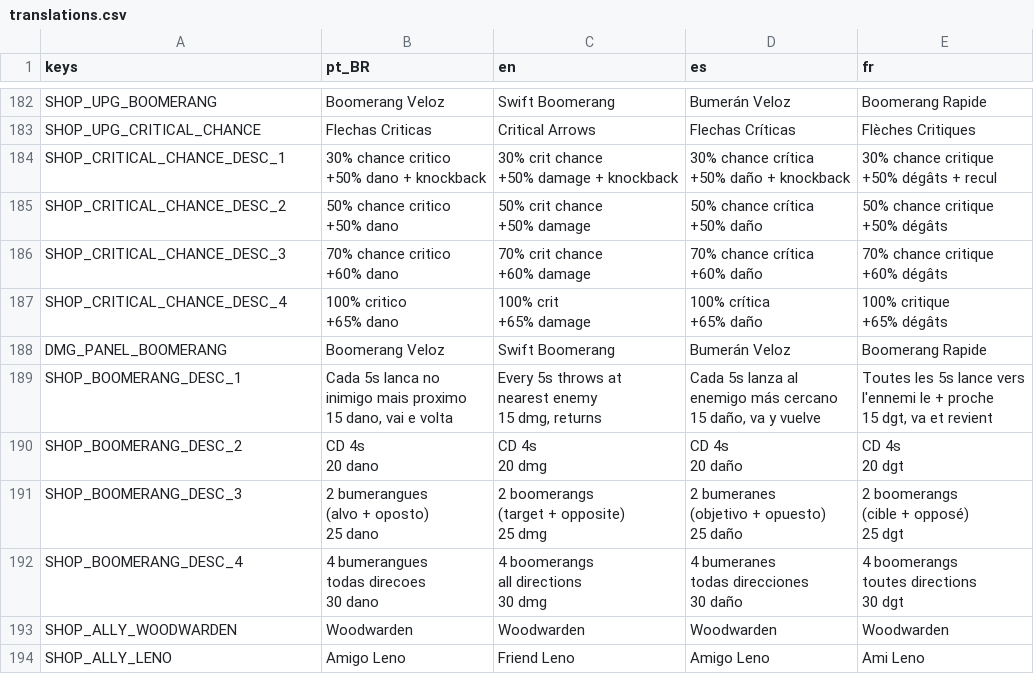
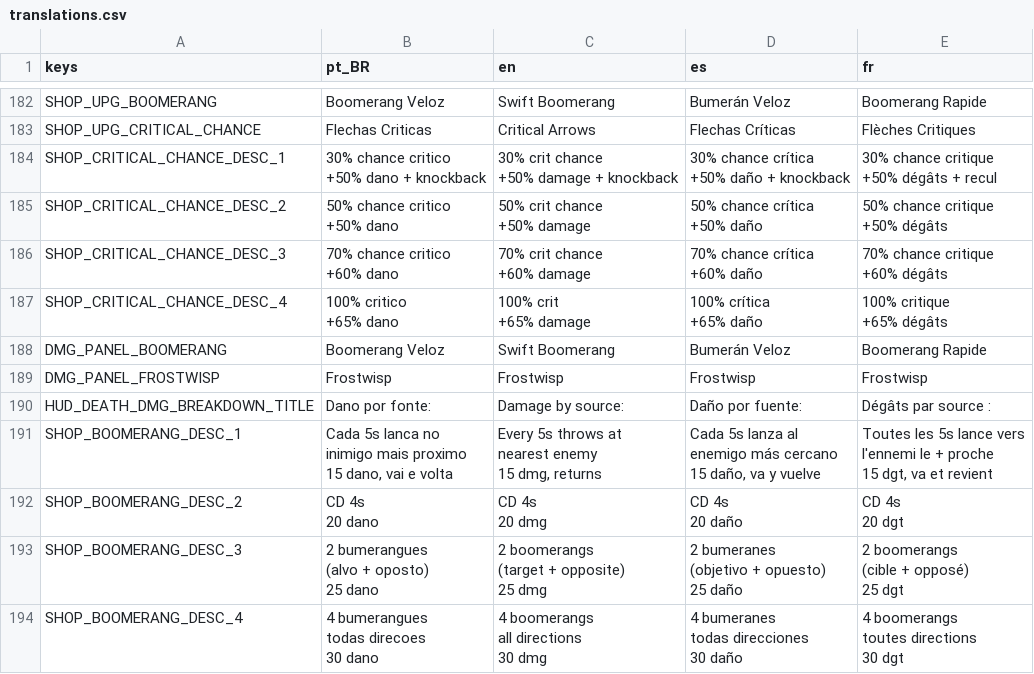
Before and after one commit to rafa-mesquita/Twilight-Quiver, a CSV file: assets/i18n/translations.csv, drawn as a sheet; only a part is shown, gaps mark what is left out; the shorter side is filled out with more unchanged rows; the diff names each change by its address in the sheet, - before the commit and + after, or states it on an @@ line.

```diff
--- a/assets/i18n/translations.csv
+++ b/assets/i18n/translations.csv
+row 189: DMG_PANEL_FROSTWISP | Frostwisp | Frostwisp | Frostwisp | Frostwisp
+row 190: HUD_DEATH_DMG_BREAKDOWN_TITLE | Dano por fonte: | Damage by source: | Daño por fuente: | Dégâts par source :
```
Also changed, not shown: 15 other files.
